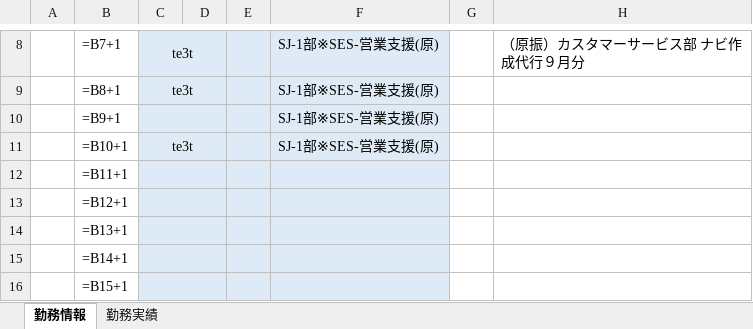
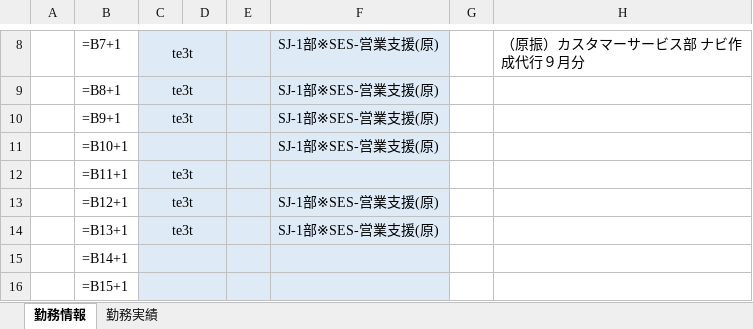
Before and after one commit to ou-tenda/TKAutomation, an Excel workbook: 事前設定/勤務情報&実績.xlsx, sheet 勤務情報, drawn as a sheet; only a part is shown, gaps mark what is left out; values as stored, in another font and other column widths than the file's, no borders; formulas without a stored value are shown as written; conditional formats not drawn; the diff names each change by its address in the sheet, - before the commit and + after, or states it on an @@ line.

```diff
--- a/事前設定/勤務情報&実績.xlsx (sheet 勤務情報)
+++ b/事前設定/勤務情報&実績.xlsx (sheet 勤務情報)
-C10: (empty)
+C10: te3t
-C11: te3t
+C11: (empty)
-C12:C14: (empty)
+C12:C14: te3t
-F13:F14: (empty)
+F13:F14: SJ-1部※SES-営業支援(原)
```
Also changed, not shown: 2 other files.
